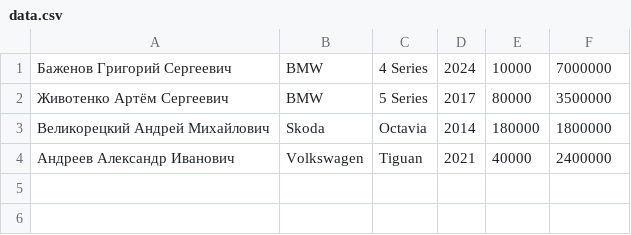
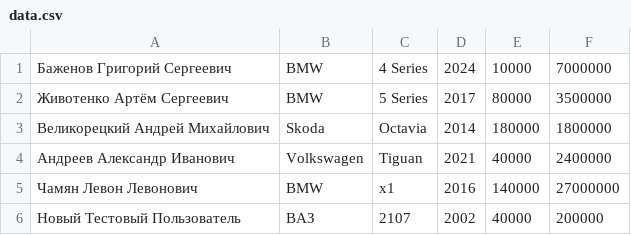
Before and after one commit to 1tutya/weblr, a CSV file: app/data.csv, drawn as a sheet.

```diff
--- a/app/data.csv
+++ b/app/data.csv
@@ -4 +4,3 @@
 "Андреев Александр Иванович",Volkswagen,Tiguan,2021,40000,2400000
+"Чамян Левон Левонович",BMW,x1,2016,140000,27000000
+"Новый Тестовый Пользователь",ВАЗ,2107,2002,40000,200000
```
Also changed, not shown: 3 other files.
